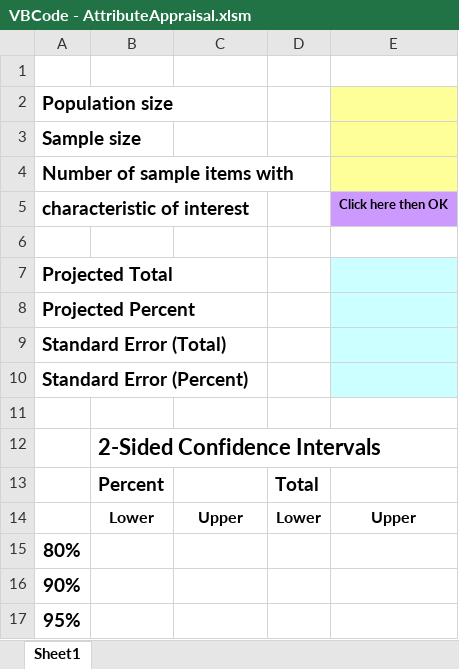
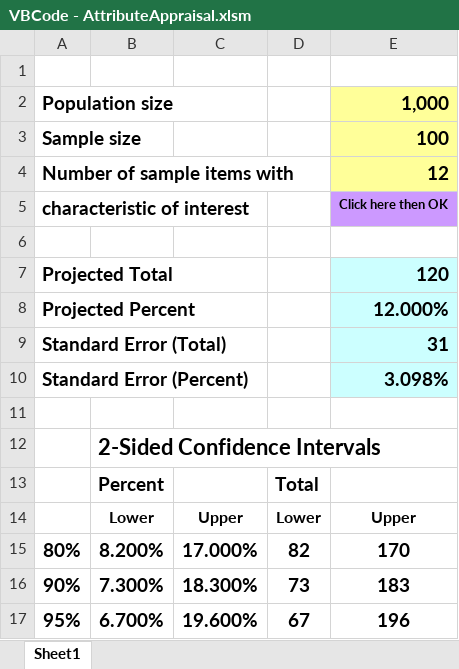
Before and after one commit to cbtek/RStats2017, an Excel workbook: sdk/contrib/Function - Unrestricted Attribute Appraisal/VBCode - AttributeAppraisal.xlsm, sheet Sheet1, drawn as a sheet; values as stored, in another font and other column widths than the file's, no borders; charts and pictures not drawn; removed rows and columns are numbered as before the commit, all else as after; the diff names each change by its address in the sheet, - before the commit and + after, or states it on an @@ line.

```diff
--- a/sdk/contrib/Function - Unrestricted Attribute Appraisal/VBCode - AttributeAppraisal.xlsm (sheet Sheet1)
+++ b/sdk/contrib/Function - Unrestricted Attribute Appraisal/VBCode - AttributeAppraisal.xlsm (sheet Sheet1)
-E2: (empty)
+E2: 1,000
-E3: (empty)
+E3: 100
-E4: (empty)
+E4: 12
-E7: (empty)
+E7: 120
-E8: (empty)
+E8: 12.000%
-E9: (empty)
+E9: 31
-E10: (empty)
+E10: 3.098%
-row 15: 80%
-row 16: 90%
-row 17: 95%
+row 15: 80% | 8.200% | 17.000% | 82 | 170
+row 16: 90% | 7.300% | 18.300% | 73 | 183
+row 17: 95% | 6.700% | 19.600% | 67 | 196
```
Also changed, not shown: charts or pictures, 6 other files.
